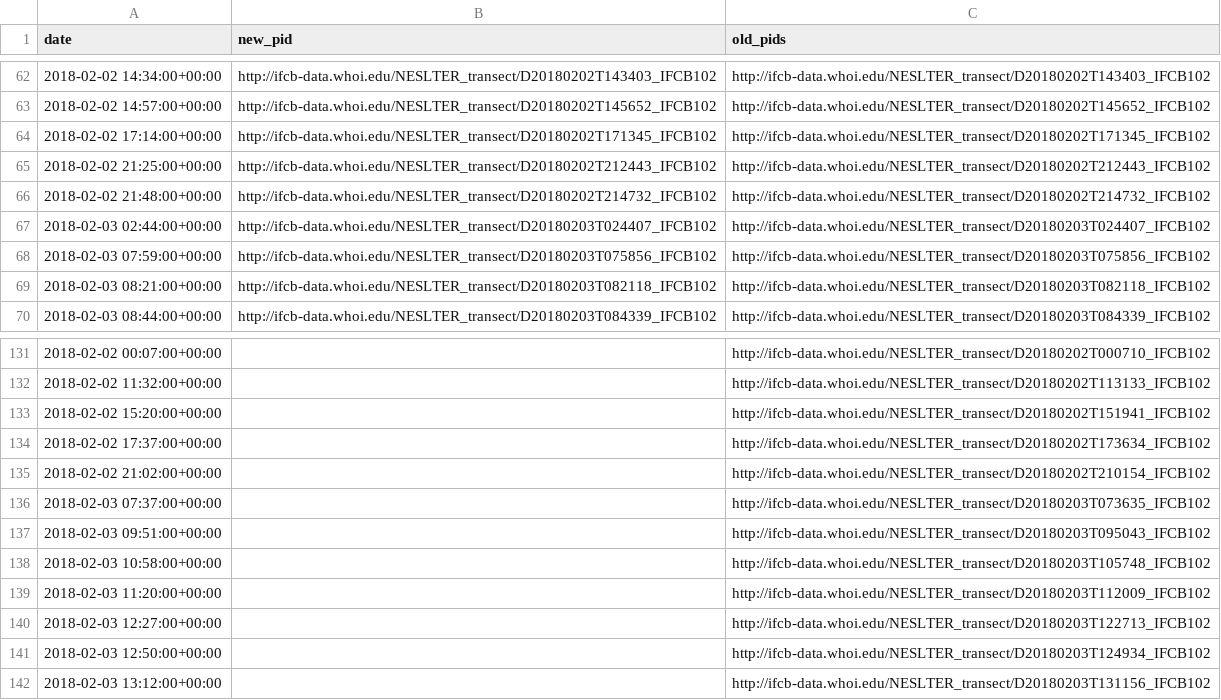
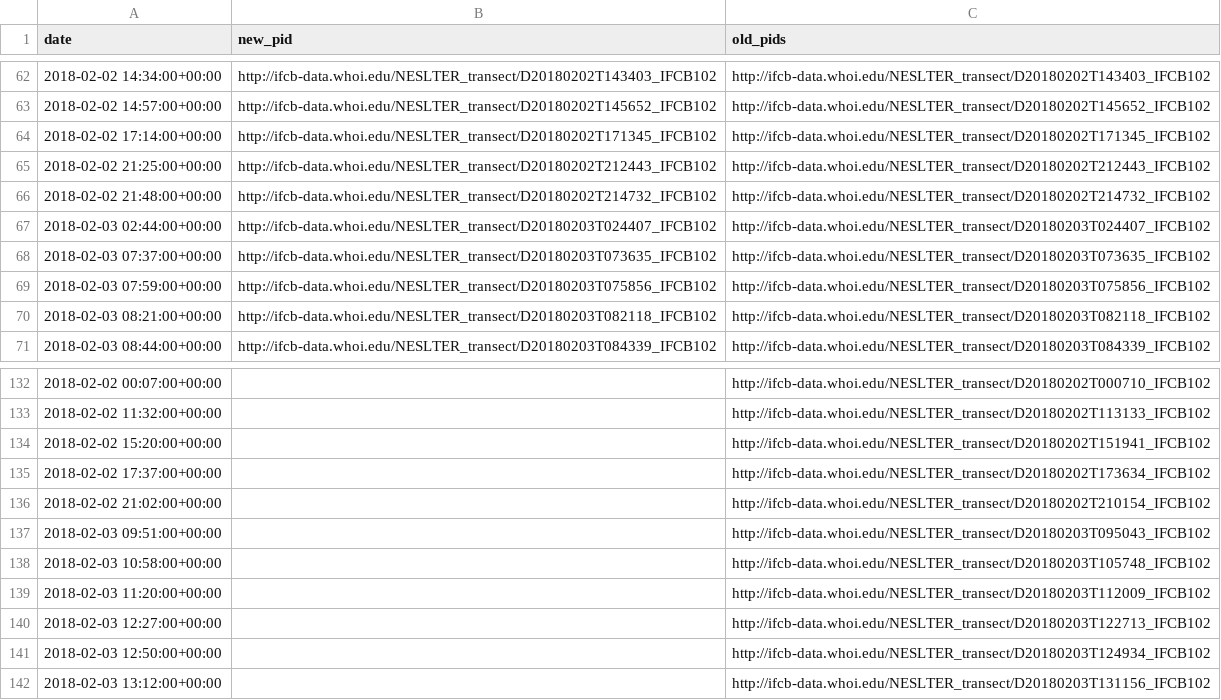
Before and after one commit to klqi/EDI-NES-LTER-2019, a CSV file: geographic_query/query_samples.csv, drawn as a sheet; only a part is shown, gaps mark what is left out.

```diff
--- a/geographic_query/query_samples.csv
+++ b/geographic_query/query_samples.csv
@@ -67,2 +67,3 @@ date,new_pid,old_pids
 2018-02-03 02:44:00+00:00,http://ifcb-data.whoi.edu/NESLTER_transect/D20180203T024407_IFCB102,http://ifcb-data.whoi.edu/NESLTER_transect/D20180203T024407_IFCB102
+2018-02-03 07:37:00+00:00,http://ifcb-data.whoi.edu/NESLTER_transect/D20180203T073635_IFCB102,http://ifcb-data.whoi.edu/NESLTER_transect/D20180203T073635_IFCB102
 2018-02-03 07:59:00+00:00,http://ifcb-data.whoi.edu/NESLTER_transect/D20180203T075856_IFCB102,http://ifcb-data.whoi.edu/NESLTER_transect/D20180203T075856_IFCB102
@@ -135,3 +136,2 @@ date,new_pid,old_pids
 2018-02-02 21:02:00+00:00,,http://ifcb-data.whoi.edu/NESLTER_transect/D20180202T210154_IFCB102
-2018-02-03 07:37:00+00:00,,http://ifcb-data.whoi.edu/NESLTER_transect/D20180203T073635_IFCB102
 2018-02-03 09:51:00+00:00,,http://ifcb-data.whoi.edu/NESLTER_transect/D20180203T095043_IFCB102
```
Also changed, not shown: geographic_query/good_transect_subset.csv, 2 other files.
